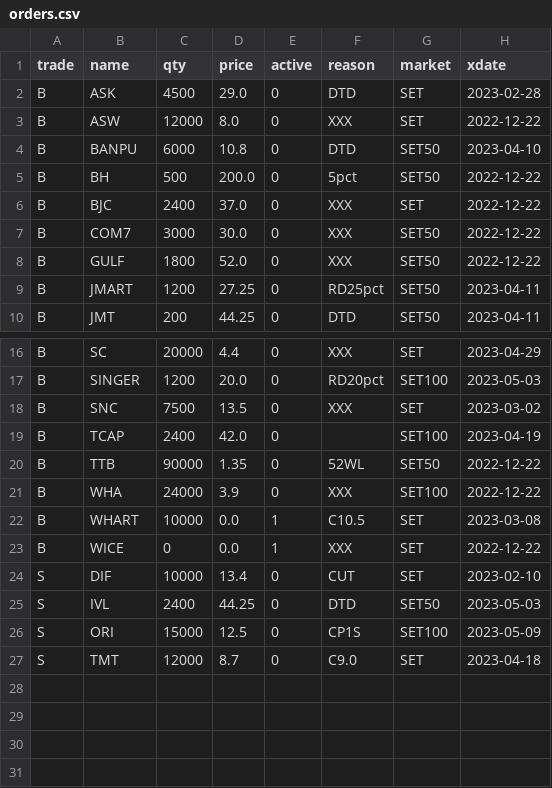
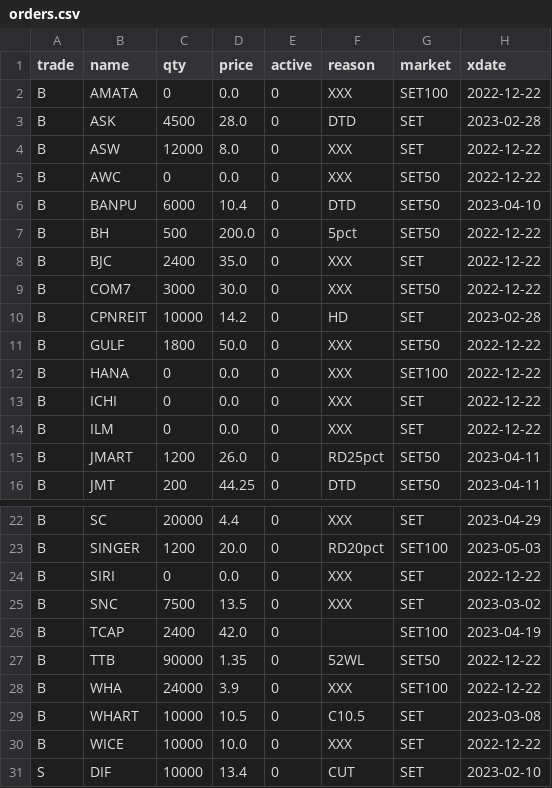
Before and after one commit to santimcs/obsidian-git-sync, a CSV file: Data/orders.csv, drawn as a sheet; only a part is shown, gaps mark what is left out; the shorter side is filled out with more unchanged rows.

Commit message:
vault backup: 2023-03-06 16:36:09

```diff
--- a/Data/orders.csv
+++ b/Data/orders.csv
@@ -1,10 +1,16 @@
 trade,name,qty,price,active,reason,market,xdate
-B,ASK,4500,29.0,0,DTD,SET,2023-02-28
+B,AMATA,0,0.0,0,XXX,SET100,2022-12-22
+B,ASK,4500,28.0,0,DTD,SET,2023-02-28
 B,ASW,12000,8.0,0,XXX,SET,2022-12-22
-B,BANPU,6000,10.8,0,DTD,SET50,2023-04-10
+B,AWC,0,0.0,0,XXX,SET50,2022-12-22
+B,BANPU,6000,10.4,0,DTD,SET50,2023-04-10
 B,BH,500,200.0,0,5pct,SET50,2022-12-22
-B,BJC,2400,37.0,0,XXX,SET,2022-12-22
+B,BJC,2400,35.0,0,XXX,SET,2022-12-22
 B,COM7,3000,30.0,0,XXX,SET50,2022-12-22
-B,GULF,1800,52.0,0,XXX,SET50,2022-12-22
-B,JMART,1200,27.25,0,RD25pct,SET50,2023-04-11
+B,CPNREIT,10000,14.2,0,HD,SET,2023-02-28
+B,GULF,1800,50.0,0,XXX,SET50,2022-12-22
+B,HANA,0,0.0,0,XXX,SET100,2022-12-22
+B,ICHI,0,0.0,0,XXX,SET,2022-12-22
+B,ILM,0,0.0,0,XXX,SET,2022-12-22
+B,JMART,1200,26.0,0,RD25pct,SET50,2023-04-11
 B,JMT,200,44.25,0,DTD,SET50,2023-04-11
@@ -17,2 +23,3 @@ B,SC,20000,4.4,0,XXX,SET,2023-04-29
 B,SINGER,1200,20.0,0,RD20pct,SET100,2023-05-03
+B,SIRI,0,0.0,0,XXX,SET,2022-12-22
 B,SNC,7500,13.5,0,XXX,SET,2023-03-02
@@ -21,4 +28,4 @@ B,TTB,90000,1.35,0,52WL,SET50,2022-12-22
 B,WHA,24000,3.9,0,XXX,SET100,2022-12-22
-B,WHART,10000,0.0,1,C10.5,SET,2023-03-08
-B,WICE,0,0.0,1,XXX,SET,2022-12-22
+B,WHART,10000,10.5,0,C10.5,SET,2023-03-08
+B,WICE,10000,10.0,0,XXX,SET,2022-12-22
 S,DIF,10000,13.4,0,CUT,SET,2023-02-10
```
